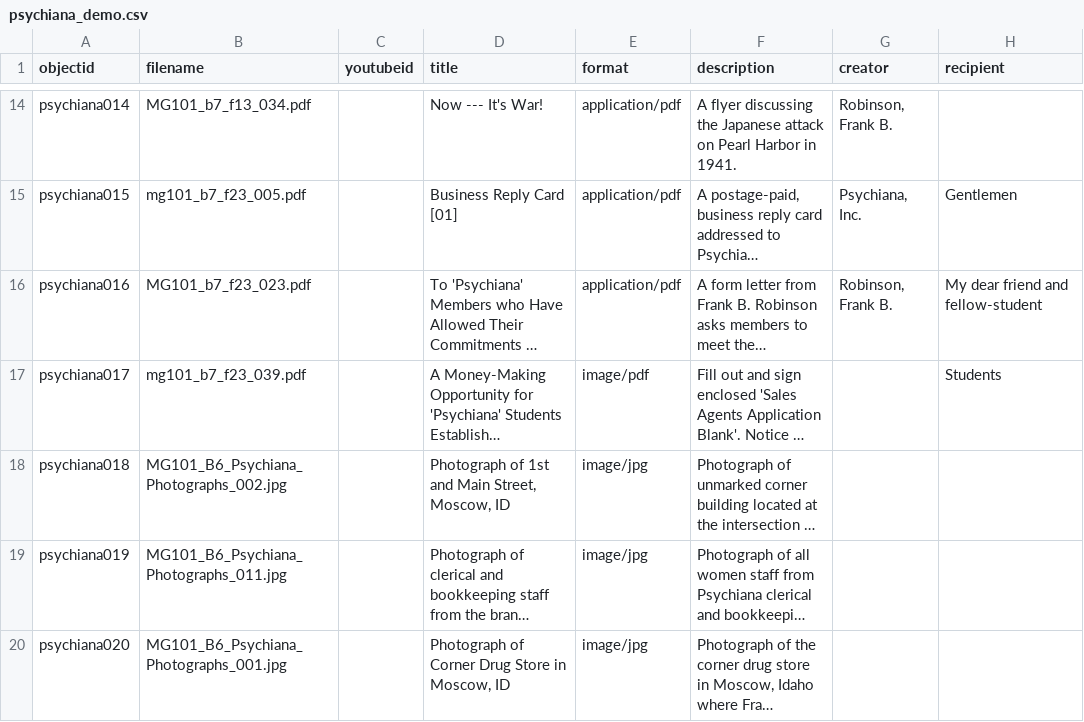
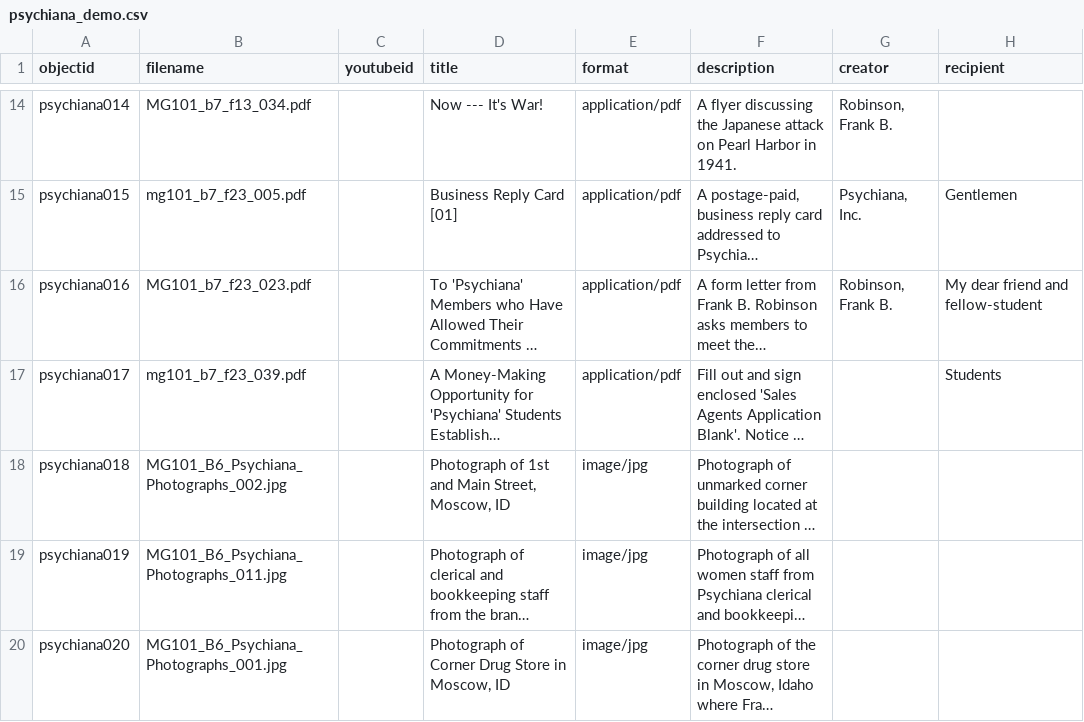
Before and after one commit to ktopham/c4l_workshop, a CSV file: _data/psychiana_demo.csv, drawn as a sheet; only a part is shown, gaps mark what is left out; long unchanged cells end in …; the diff names each change by its address in the sheet, - before the commit and + after, or states it on an @@ line.

Commit message:
fixed image/pdf

```diff
--- a/_data/psychiana_demo.csv
+++ b/_data/psychiana_demo.csv
-E17 (format): image/pdf
+E17 (format): application/pdf
```
